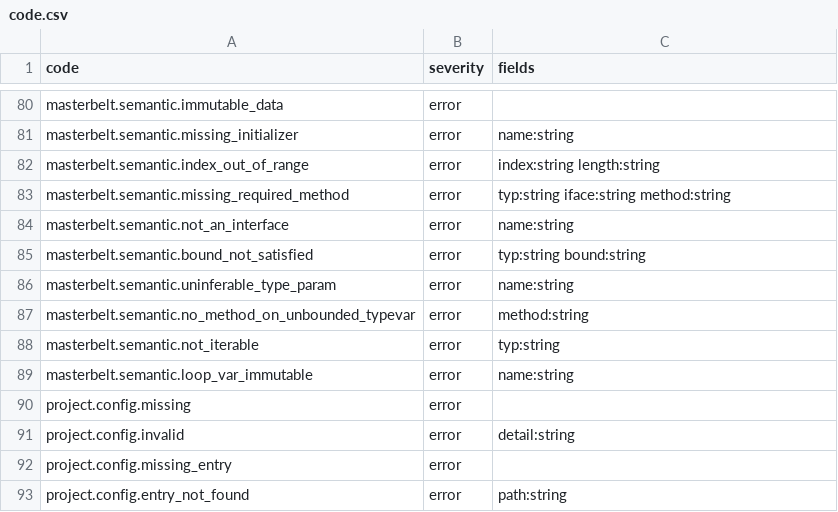
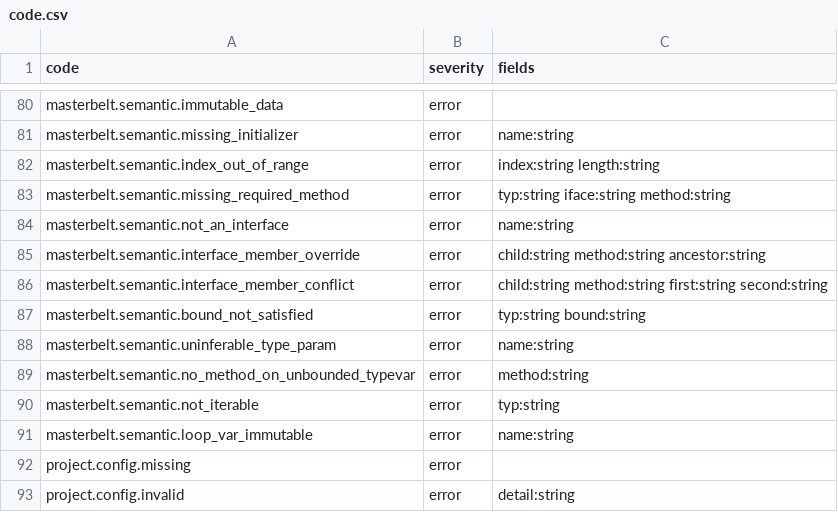
Before and after one commit to masterbelt/masterbelt, a CSV file: pkg/diagnostic/code.csv, drawn as a sheet; only a part is shown, gaps mark what is left out; the shorter side is filled out with more unchanged rows.

```diff
--- a/pkg/diagnostic/code.csv
+++ b/pkg/diagnostic/code.csv
@@ -84,2 +84,4 @@ masterbelt.semantic.missing_required_method,error,typ:string iface:string method
 masterbelt.semantic.not_an_interface,error,name:string
+masterbelt.semantic.interface_member_override,error,child:string method:string ancestor:string
+masterbelt.semantic.interface_member_conflict,error,child:string method:string first:string second:string
 masterbelt.semantic.bound_not_satisfied,error,typ:string bound:string
```
Also changed, not shown: pkg/diagnostic/messages/en.csv, pkg/diagnostic/messages/ja.csv, 12 other files.
